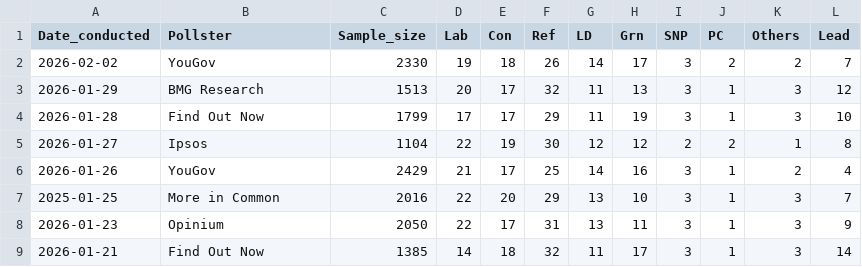
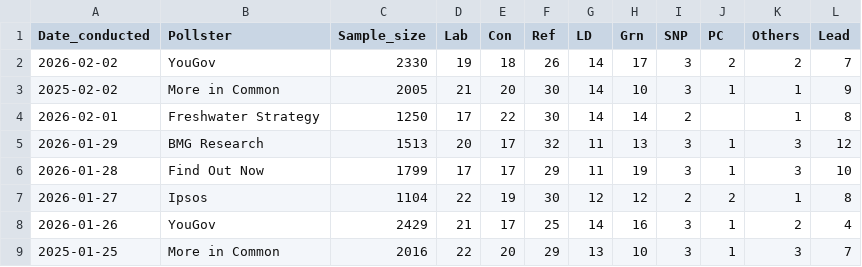
Before and after one commit to Andrevitali/PollsProject, a CSV file: Uk_polls_clean.csv, drawn as a sheet; only a part is shown; the shorter side is filled out with more unchanged rows.

```diff
--- a/Uk_polls_clean.csv
+++ b/Uk_polls_clean.csv
@@ -2,2 +2,4 @@ Date_conducted,Pollster,Sample_size,Lab,Con,Ref,LD,Grn,SNP,PC,Others,Lead
 2026-02-02,YouGov,2330,19,18,26,14,17,3,2,2,7
+2025-02-02,More in Common,2005,21,20,30,14,10,3,1,1,9
+2026-02-01,Freshwater Strategy,1250,17,22,30,14,14,2,,1,8
 2026-01-29,BMG Research,1513,20,17,32,11,13,3,1,3,12
```
Also changed, not shown: Italy_national_polls_last5years_bs4.csv, Italy_polls_clean.csv, 2 other files.
